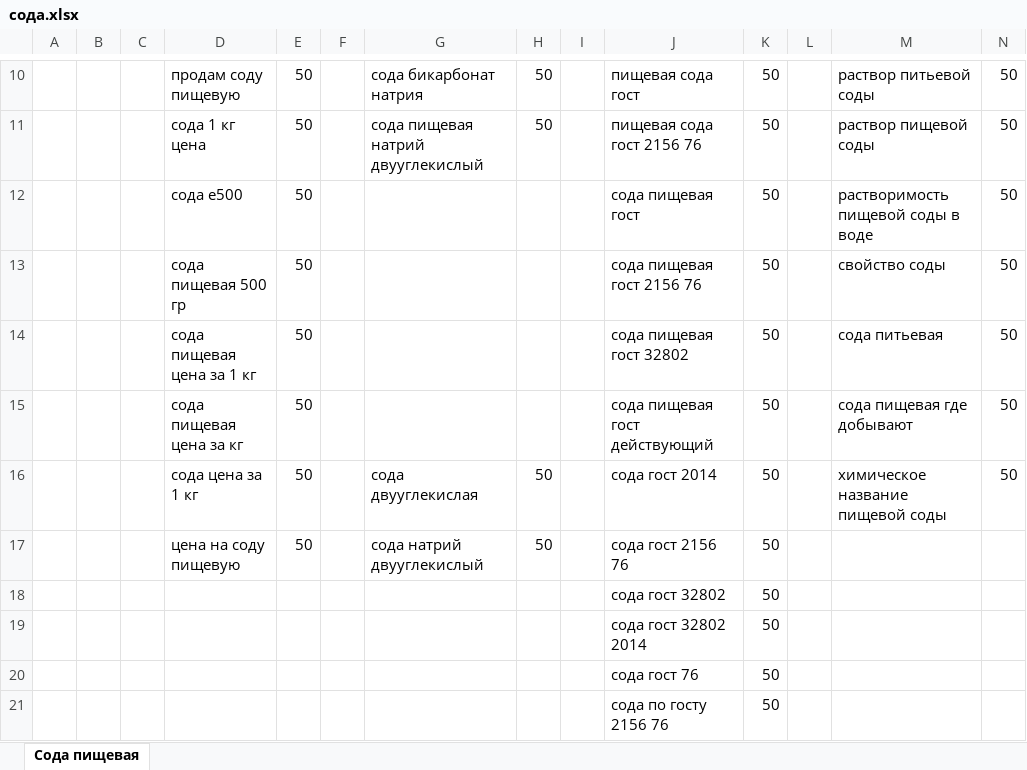
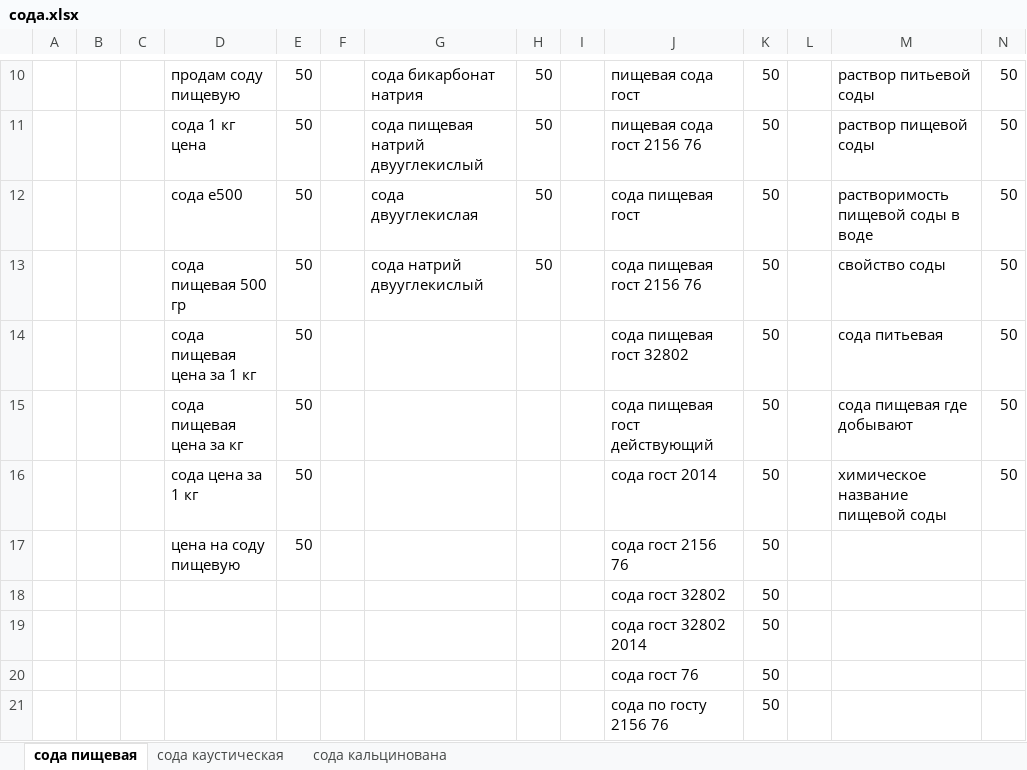
Before and after one commit to Romron/conspectus, an Excel workbook: Фриланс/Projects/atena.com.ua/сода.xlsx, sheet сода пищевая, drawn as a sheet; only a part is shown, gaps mark what is left out; values as stored, in another font and other column widths than the file's, no borders; the diff names each change by its address in the sheet, - before the commit and + after, or states it on an @@ line.

```diff
--- a/Фриланс/Projects/atena.com.ua/сода.xlsx (sheet сода пищевая)
+++ b/Фриланс/Projects/atena.com.ua/сода.xlsx (sheet сода пищевая)
-sheet tab: Сода пищевая
+sheet tab: сода пищевая
+sheet tab: сода каустическая
+sheet tab: сода кальцинована
-G12: (empty)
+G12: сода двууглекислая
-H12:H13: (empty)
+H12:H13: 50
-G13: (empty)
+G13: сода натрий двууглекислый
-G16: сода двууглекислая
+G16: (empty)
-H16:H17: 50
+H16:H17: (empty)
-G17: сода натрий двууглекислый
+G17: (empty)
```
Also changed, not shown: Фриланс/Projects/atena.com.ua/АТЕНА_КААПРІ прайс_1.xlsx, Фриланс/Projects/atena.com.ua/анализ товарных позиций.xlsx.
